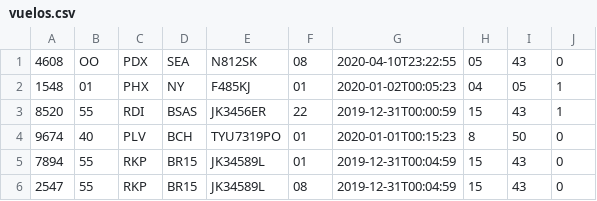
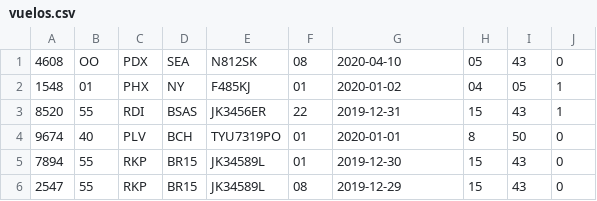
Before and after one commit to florpatrone/Algoritmos-II---TP-2, a CSV file: vuelos.csv, drawn as a sheet.

```diff
--- a/vuelos.csv
+++ b/vuelos.csv
@@ -1,6 +1,6 @@
-4608,OO,PDX,SEA,N812SK,08,2020-04-10T23:22:55,05,43,0
-1548,01,PHX,NY,F485KJ,01,2020-01-02T00:05:23,04,05,1
-8520,55,RDI,BSAS,JK3456ER,22,2019-12-31T00:00:59,15,43,1
-9674,40,PLV,BCH,TYU7319PO,01,2020-01-01T00:15:23,8,50,0
-7894,55,RKP,BR15,JK34589L,01,2019-12-31T00:04:59,15,43,0
-2547,55,RKP,BR15,JK34589L,08,2019-12-31T00:04:59,15,43,0
+4608,OO,PDX,SEA,N812SK,08,2020-04-10,05,43,0
+1548,01,PHX,NY,F485KJ,01,2020-01-02,04,05,1
+8520,55,RDI,BSAS,JK3456ER,22,2019-12-31,15,43,1
+9674,40,PLV,BCH,TYU7319PO,01,2020-01-01,8,50,0
+7894,55,RKP,BR15,JK34589L,01,2019-12-30,15,43,0
+2547,55,RKP,BR15,JK34589L,08,2019-12-29,15,43,0
```
Also changed, not shown: 2 other files.
